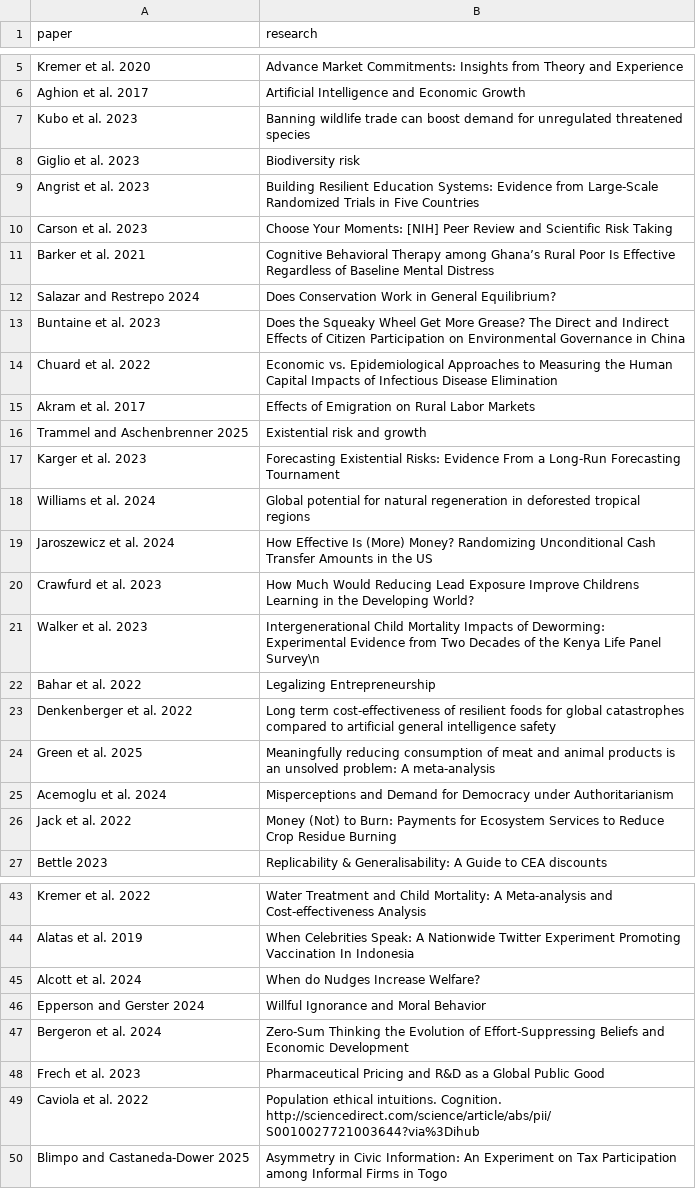
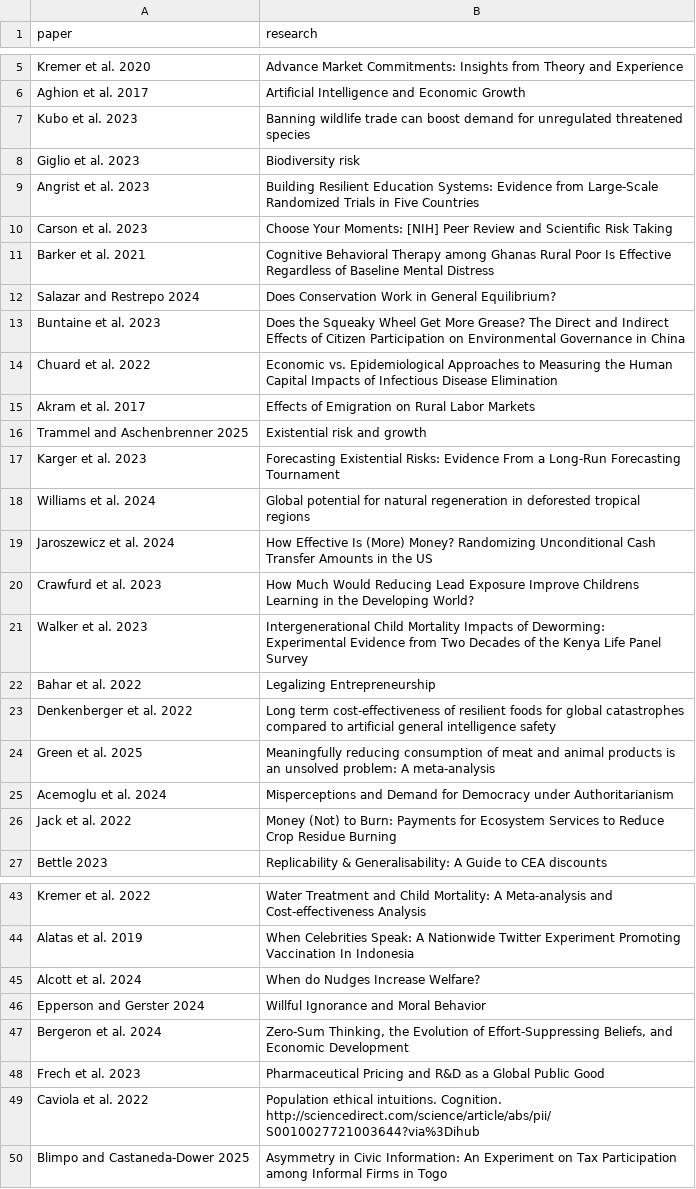
Before and after one commit to valentinklotzbuecher/llm-uj-research-eval, a CSV file: data/UJ_map.csv, drawn as a sheet; only a part is shown, gaps mark what is left out; the diff names each change by its address in the sheet, - before the commit and + after, or states it on an @@ line.

```diff
--- a/data/UJ_map.csv
+++ b/data/UJ_map.csv
-B11 (research): …Therapy among Ghana’s Rural Poor…
+B11 (research): …Therapy among Ghanas Rural Poor…
-B21 (research): …Life Panel Survey\n
+B21 (research): …Life Panel Survey
-B47 (research): Zero-Sum Thinking the Evolution of Effort-Suppressing Beliefs and Economic…
+B47 (research): Zero-Sum Thinking, the Evolution of Effort-Suppressing Beliefs, and Economic…
```
Also changed, not shown: 30 other files.
